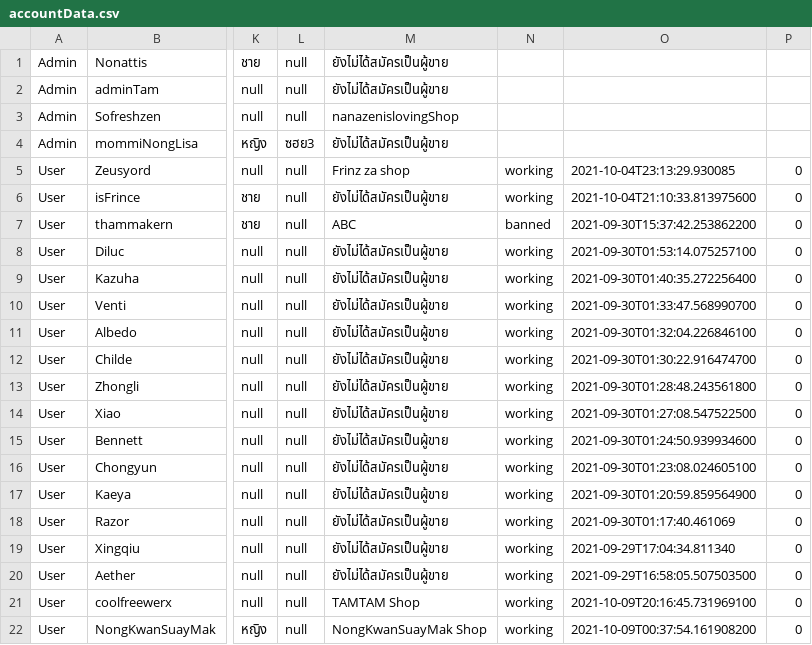
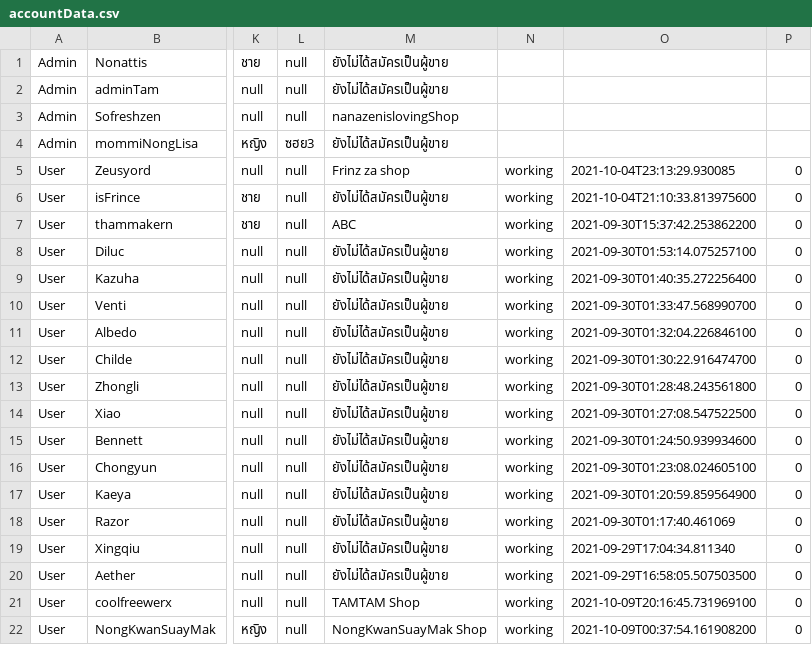
Before and after one commit to Coolfreewerx/book-shop, a CSV file: csv-data/accountData.csv, drawn as a sheet; only a part is shown, gaps mark what is left out; the diff names each change by its address in the sheet, - before the commit and + after, or states it on an @@ line.

```diff
--- a/csv-data/accountData.csv
+++ b/csv-data/accountData.csv
-N7: banned
+N7: working
```
Also changed, not shown: 4 other files.
